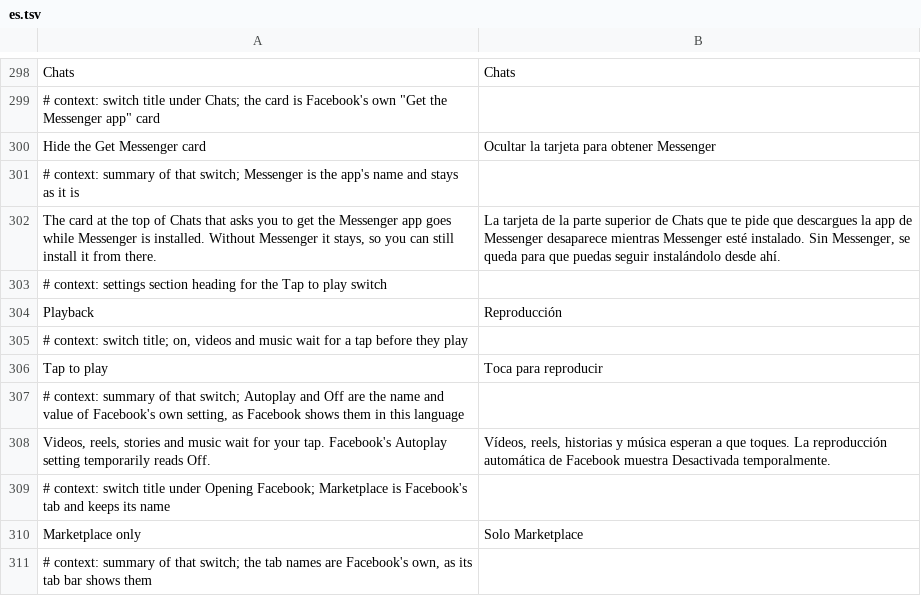
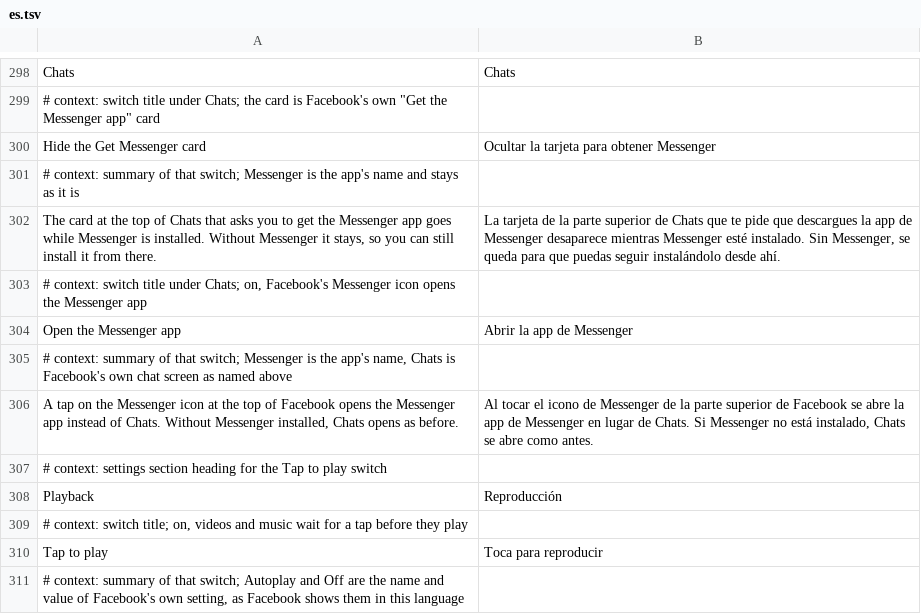
Before and after one commit to SA-SUJON/HushFacebook, a TSV file: extensions/shared/library/src/main/l10n/es.tsv, drawn as a sheet; only a part is shown, gaps mark what is left out; the shorter side is filled out with more unchanged rows.

Commit message:
feat(chats): add Open Messenger from the top bar
People with Messenger installed asked for the Messenger icon at the top
of Facebook to open Messenger rather than Facebook's own Chats. The new
patch adds a switch for that, under Chats, starting off.

On 577 and 580 the icon's click and long-click listeners call one static
tap method, the only method in either build loading both
entry_point_navbar_global_icon_ and entry_point_navbar_global_icon_reels_tab.
Its second flag is the long press: the click listener passes 0 and the
long-click listener 1. Behind a MobileConfig flag it forwards to a shared
static Messenger button handler, (Context, FbUserSession, String, Z, Z)V,
which the older title bar and the Professional dashboard also call, and
which is the one static method of that shape loading "long_press". Both
routes end in Facebook's InboxActivity. The patch finds the tap by its
entry points and shape and the handler as the tap's one static call of
the handler's shape, then asks MessengerIcon.open first in both and
returns when Messenger was started. The Messenger activity's own name
moved from the tap into the handler between the two builds, so it isn't
used as an anchor.

The extension starts getLaunchIntentForPackage(com.facebook.orca), the
public launcher entry any app may start, so Messenger's signing key
doesn't matter and no manifest change is needed (Facebook already
declares a MAIN query). With the switch off, no Messenger, a refused
start or any failure, Facebook handles the tap as before.

Only a plain tap opens Messenger. A long press is a gesture Facebook
already uses (it opens a preview sheet of chats where offered, otherwise
Chats), and leaving it alone keeps Facebook's own chats one gesture away
while the switch is on.

MessengerIconFixtureTest pins the tap, its two callers and the long-press
value each passes, the handler, the flag the tap hands it and the branch
guarding its "long_press" log on both builds. Two start-call contracts,
with BadDexFixture's good build and six bad ones, hold the patched APK to
both hooks. Not yet checked on a phone.

Refs #19

```diff
--- a/extensions/shared/library/src/main/l10n/es.tsv
+++ b/extensions/shared/library/src/main/l10n/es.tsv
@@ -302,2 +302,6 @@ Hide the Get Messenger card	Ocultar la tarjeta para obtener Messenger
 The card at the top of Chats that asks you to get the Messenger app goes while Messenger is installed. Without Messenger it stays, so you can still install it from there.	La tarjeta de la parte superior de Chats que te pide que descargues la app de Messenger desaparece mientras Messenger esté instalado. Sin Messenger, se queda para que puedas seguir instalándolo desde ahí.
+# context: switch title under Chats; on, Facebook's Messenger icon opens the Messenger app
+Open the Messenger app	Abrir la app de Messenger
+# context: summary of that switch; Messenger is the app's name, Chats is Facebook's own chat screen as named above
+A tap on the Messenger icon at the top of Facebook opens the Messenger app instead of Chats. Without Messenger installed, Chats opens as before.	Al tocar el icono de Messenger de la parte superior de Facebook se abre la app de Messenger en lugar de Chats. Si Messenger no está instalado, Chats se abre como antes.
 # context: settings section heading for the Tap to play switch
```
Also changed, not shown: extensions/shared/library/src/main/l10n/de.tsv, extensions/shared/library/src/main/l10n/in.tsv, 26 other files.
